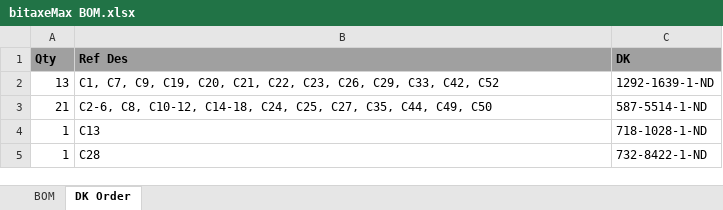
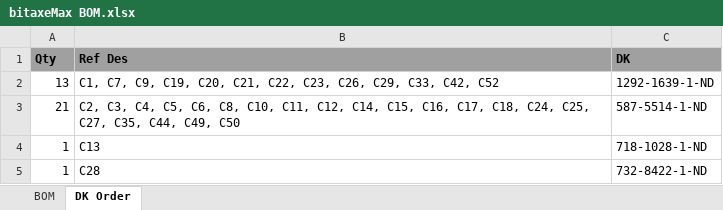
Before and after one commit to skot/bitaxe, an Excel workbook: Manufacturing Files/bitaxeMax BOM.xlsx, sheet DK Order, drawn as a sheet; only a part is shown; values as stored, in another font and other column widths than the file's, no borders; the diff names each change by its address in the sheet, - before the commit and + after, or states it on an @@ line.

```diff
--- a/Manufacturing Files/bitaxeMax BOM.xlsx (sheet DK Order)
+++ b/Manufacturing Files/bitaxeMax BOM.xlsx (sheet DK Order)
-B3 (Ref Des): C2-6, C8, C10-12, C14-18, C24, C25,…
+B3 (Ref Des): C2, C3, C4, C5, C6, C8, C10, C11, C12, C14, C15, C16, C17, C18, C24, C25,…
```
Also changed, not shown: sheet BOM, 5 other files.
